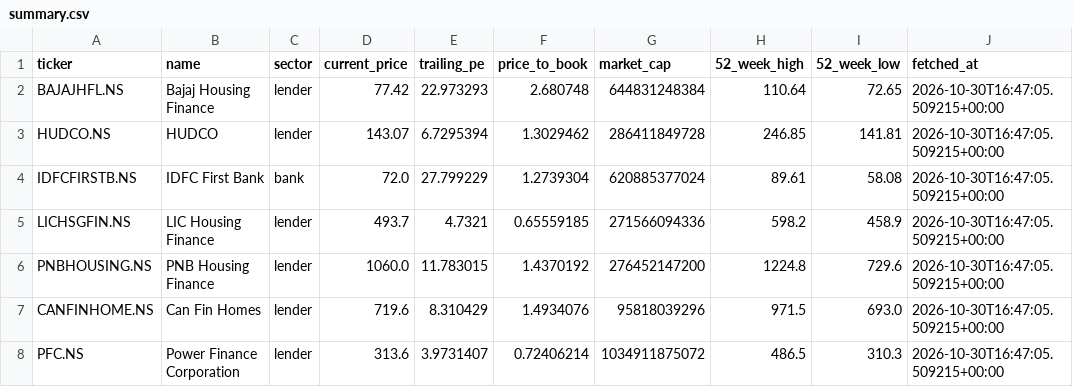
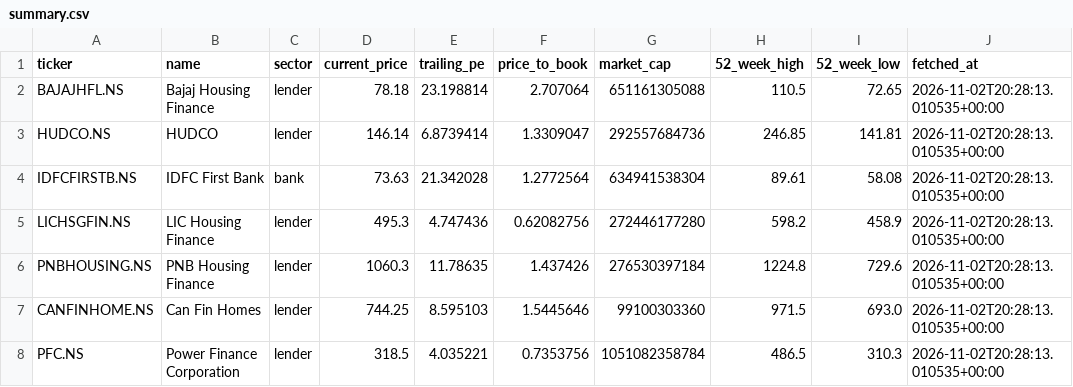
Before and after one commit to Vaasudev05/Equity-Research, a CSV file: data/summary.csv, drawn as a sheet; only a part is shown; the diff covers the shown part only.

```diff
--- a/data/summary.csv
+++ b/data/summary.csv
@@ -1,8 +1,8 @@
 ticker,name,sector,current_price,trailing_pe,price_to_book,market_cap,52_week_high,52_week_low,fetched_at
-BAJAJHFL.NS,Bajaj Housing Finance,lender,77.42,22.973293,2.680748,644831248384,110.64,72.65,2026-10-30T16:47:05.509215+00:00
-HUDCO.NS,HUDCO,lender,143.07,6.7295394,1.3029462,286411849728,246.85,141.81,2026-10-30T16:47:05.509215+00:00
-IDFCFIRSTB.NS,IDFC First Bank,bank,72.0,27.799229,1.2739304,620885377024,89.61,58.08,2026-10-30T16:47:05.509215+00:00
-LICHSGFIN.NS,LIC Housing Finance,lender,493.7,4.7321,0.65559185,271566094336,598.2,458.9,2026-10-30T16:47:05.509215+00:00
-PNBHOUSING.NS,PNB Housing Finance,lender,1060.0,11.783015,1.4370192,276452147200,1224.8,729.6,2026-10-30T16:47:05.509215+00:00
-CANFINHOME.NS,Can Fin Homes,lender,719.6,8.310429,1.4934076,95818039296,971.5,693.0,2026-10-30T16:47:05.509215+00:00
-PFC.NS,Power Finance Corporation,lender,313.6,3.9731407,0.72406214,1034911875072,486.5,310.3,2026-10-30T16:47:05.509215+00:00
+BAJAJHFL.NS,Bajaj Housing Finance,lender,78.18,23.198814,2.707064,651161305088,110.5,72.65,2026-11-02T20:28:13.010535+00:00
+HUDCO.NS,HUDCO,lender,146.14,6.8739414,1.3309047,292557684736,246.85,141.81,2026-11-02T20:28:13.010535+00:00
+IDFCFIRSTB.NS,IDFC First Bank,bank,73.63,21.342028,1.2772564,634941538304,89.61,58.08,2026-11-02T20:28:13.010535+00:00
+LICHSGFIN.NS,LIC Housing Finance,lender,495.3,4.747436,0.62082756,272446177280,598.2,458.9,2026-11-02T20:28:13.010535+00:00
+PNBHOUSING.NS,PNB Housing Finance,lender,1060.3,11.78635,1.437426,276530397184,1224.8,729.6,2026-11-02T20:28:13.010535+00:00
+CANFINHOME.NS,Can Fin Homes,lender,744.25,8.595103,1.5445646,99100303360,971.5,693.0,2026-11-02T20:28:13.010535+00:00
+PFC.NS,Power Finance Corporation,lender,318.5,4.035221,0.7353756,1051082358784,486.5,310.3,2026-11-02T20:28:13.010535+00:00
```
Also changed, not shown: 57 edited cells elsewhere in this file, 18 other files.
